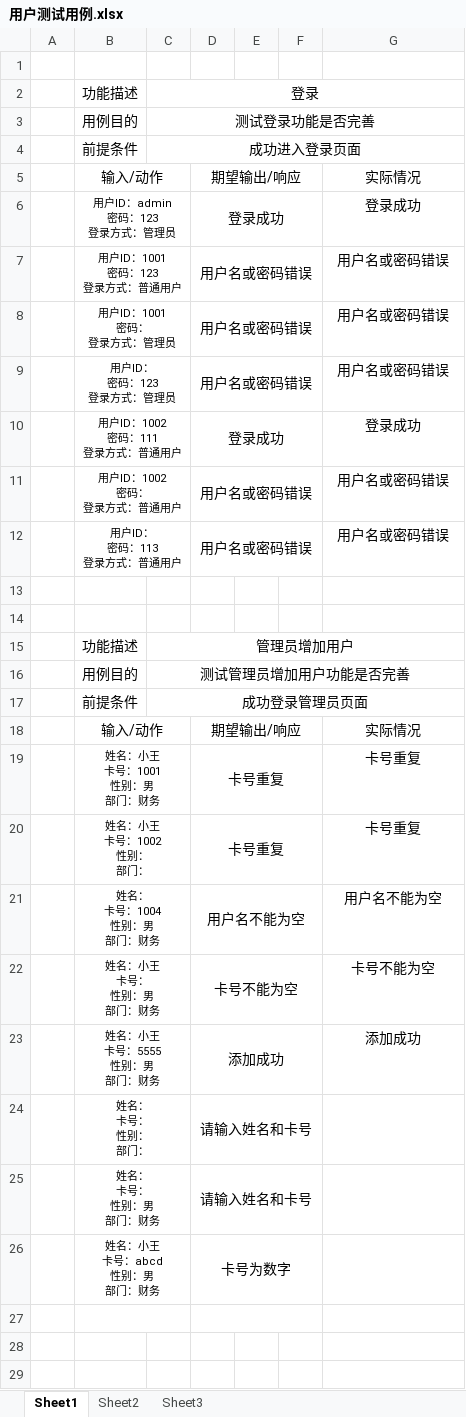
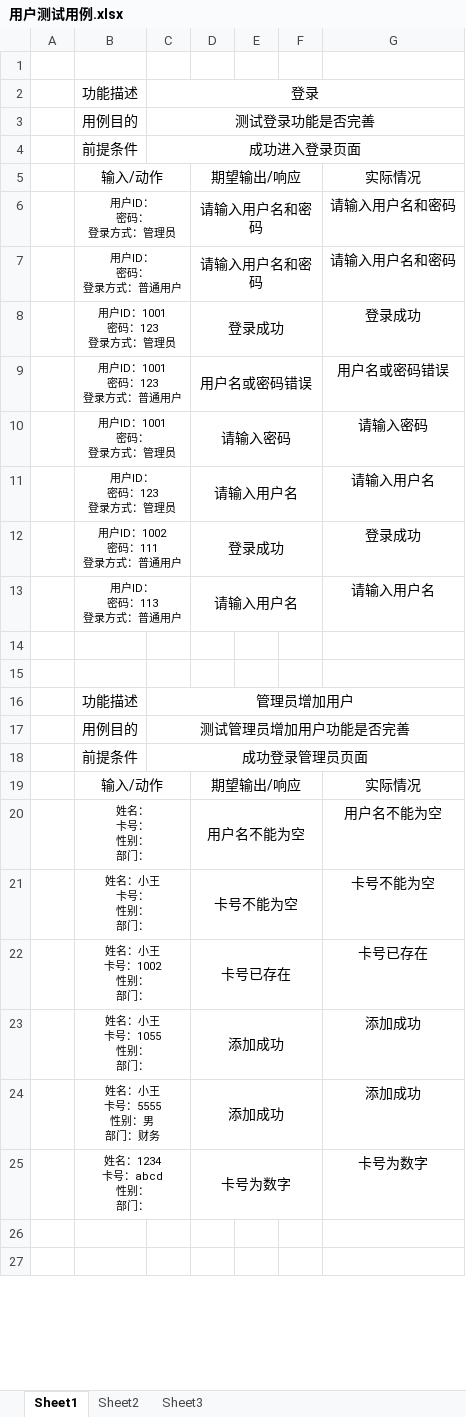
Before and after one commit to ProgrammerAlliance/Kilimanjaro-Jiangsu-Institute-of-death-squads, an Excel workbook: 2.PreliminaryDesign/用户测试用例.xlsx, sheet Sheet1, drawn as a sheet; only a part is shown; values as stored, in another font and other column widths than the file's, no borders; charts and pictures not drawn; removed rows and columns are numbered as before the commit, all else as after; ↵ is a line break in a cell; the diff covers the shown part only; the diff names each change by its address in the sheet, - before the commit and + after, or states it on an @@ line.

```diff
--- a/2.PreliminaryDesign/用户测试用例.xlsx (sheet Sheet1)
+++ b/2.PreliminaryDesign/用户测试用例.xlsx (sheet Sheet1)
+row 6:  | 用户ID： ↵ 密码： ↵ 登录方式：管理员 |  | 请输入用户名和密码 |  |  | 请输入用户名和密码
+row 7:  | 用户ID： ↵ 密码： ↵ 登录方式：普通用户 |  | 请输入用户名和密码 |  |  | 请输入用户名和密码
-B8: 用户ID：admin ↵ 密码：123 ↵ 登录方式：管理员
+B8: 用户ID：1001 ↵ 密码：123 ↵ 登录方式：管理员
-row 8:  | 用户ID：1001 ↵ 密码： ↵ 登录方式：管理员 |  | 用户名或密码错误 |  |  | 用户名或密码错误
-row 9:  | 用户ID： ↵ 密码：123 ↵ 登录方式：管理员 |  | 用户名或密码错误 |  |  | 用户名或密码错误
+row 10:  | 用户ID：1001 ↵ 密码： ↵ 登录方式：管理员 |  | 请输入密码 |  |  | 请输入密码
+row 11:  | 用户ID： ↵ 密码：123 ↵ 登录方式：管理员 |  | 请输入用户名 |  |  | 请输入用户名
-row 11:  | 用户ID：1002 ↵ 密码： ↵ 登录方式：普通用户 |  | 用户名或密码错误 |  |  | 用户名或密码错误
-row 12:  | 用户ID： ↵ 密码：113 ↵ 登录方式：普通用户 |  | 用户名或密码错误 |  |  | 用户名或密码错误
+row 13:  | 用户ID： ↵ 密码：113 ↵ 登录方式：普通用户 |  | 请输入用户名 |  |  | 请输入用户名
-row 19:  | 姓名：小王 ↵ 卡号：1001 ↵ 性别：男 ↵ 部门：财务 |  | 卡号重复 |  |  | 卡号重复
-row 20:  | 姓名：小王 ↵ 卡号：1002 ↵ 性别： ↵ 部门： |  | 卡号重复 |  |  | 卡号重复
-B20: 姓名： ↵ 卡号：1004 ↵ 性别：男 ↵ 部门：财务
+B20: 姓名： ↵ 卡号： ↵ 性别： ↵ 部门：
-B21: 姓名：小王 ↵ 卡号： ↵ 性别：男 ↵ 部门：财务
+B21: 姓名：小王 ↵ 卡号： ↵ 性别： ↵ 部门：
+row 22:  | 姓名：小王 ↵ 卡号：1002 ↵ 性别： ↵ 部门： |  | 卡号已存在 |  |  | 卡号已存在
+row 23:  | 姓名：小王 ↵ 卡号：1055 ↵ 性别： ↵ 部门： |  | 添加成功 |  |  | 添加成功
-row 24:  | 姓名： ↵ 卡号： ↵ 性别： ↵ 部门： |  | 请输入姓名和卡号
-row 25:  | 姓名： ↵ 卡号： ↵ 性别：男 ↵ 部门：财务 |  | 请输入姓名和卡号
-row 26:  | 姓名：小王 ↵ 卡号：abcd ↵ 性别：男 ↵ 部门：财务 |  | 卡号为数字
-row 25: (empty)
+row 25:  | 姓名：1234 ↵ 卡号：abcd ↵ 性别： ↵ 部门： |  | 卡号为数字 |  |  | 卡号为数字
```
Also changed, not shown: 19 added rows elsewhere in this sheet, charts or pictures, 3 other files.
